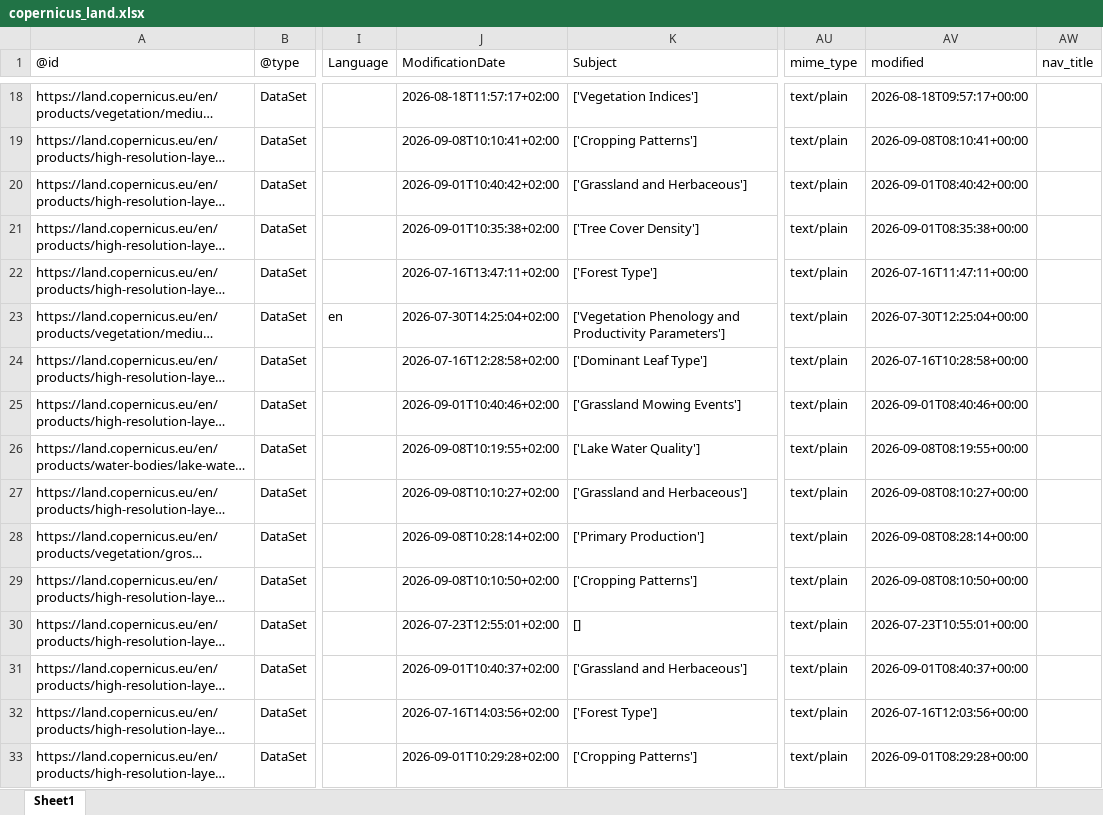
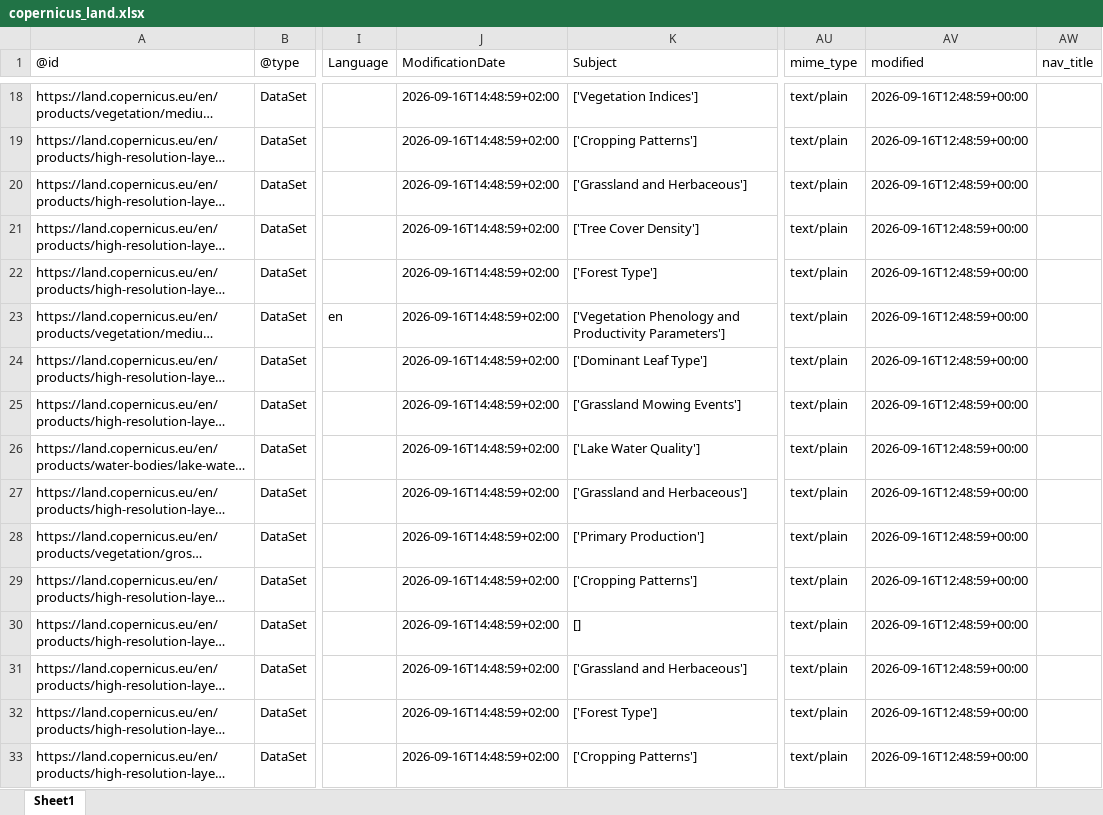
Before and after one commit to do-me/Copernicus-Services-Products-Metadata, an Excel workbook: outputs/excel/copernicus_land.xlsx, sheet Sheet1, drawn as a sheet; only a part is shown, gaps mark what is left out; long unchanged cells end in …; values as stored, in another font and other column widths than the file's, no borders; the diff covers the shown part only; the diff names each change by its address in the sheet, - before the commit and + after, or states it on an @@ line.

```diff
--- a/outputs/excel/copernicus_land.xlsx (sheet Sheet1)
+++ b/outputs/excel/copernicus_land.xlsx (sheet Sheet1)
-J18 (ModificationDate): 2026-08-18T11:57:17+02:00
+J18 (ModificationDate): 2026-09-16T14:48:59+02:00
-AV18 (modified): 2026-08-18T09:57:17+00:00
+AV18 (modified): 2026-09-16T12:48:59+00:00
-J19 (ModificationDate): 2026-09-08T10:10:41+02:00
+J19 (ModificationDate): 2026-09-16T14:48:59+02:00
-AV19 (modified): 2026-09-08T08:10:41+00:00
+AV19 (modified): 2026-09-16T12:48:59+00:00
-J20 (ModificationDate): 2026-09-01T10:40:42+02:00
+J20 (ModificationDate): 2026-09-16T14:48:59+02:00
-AV20 (modified): 2026-09-01T08:40:42+00:00
+AV20 (modified): 2026-09-16T12:48:59+00:00
-J21 (ModificationDate): 2026-09-01T10:35:38+02:00
+J21 (ModificationDate): 2026-09-16T14:48:59+02:00
-AV21 (modified): 2026-09-01T08:35:38+00:00
+AV21 (modified): 2026-09-16T12:48:59+00:00
-J22 (ModificationDate): 2026-07-16T13:47:11+02:00
+J22 (ModificationDate): 2026-09-16T14:48:59+02:00
-AV22 (modified): 2026-07-16T11:47:11+00:00
+AV22 (modified): 2026-09-16T12:48:59+00:00
-J23 (ModificationDate): 2026-07-30T14:25:04+02:00
+J23 (ModificationDate): 2026-09-16T14:48:59+02:00
-AV23 (modified): 2026-07-30T12:25:04+00:00
+AV23 (modified): 2026-09-16T12:48:59+00:00
-J24 (ModificationDate): 2026-07-16T12:28:58+02:00
+J24 (ModificationDate): 2026-09-16T14:48:59+02:00
-AV24 (modified): 2026-07-16T10:28:58+00:00
+AV24 (modified): 2026-09-16T12:48:59+00:00
-J25 (ModificationDate): 2026-09-01T10:40:46+02:00
+J25 (ModificationDate): 2026-09-16T14:48:59+02:00
-AV25 (modified): 2026-09-01T08:40:46+00:00
+AV25 (modified): 2026-09-16T12:48:59+00:00
-J26 (ModificationDate): 2026-09-08T10:19:55+02:00
+J26 (ModificationDate): 2026-09-16T14:48:59+02:00
-AV26 (modified): 2026-09-08T08:19:55+00:00
+AV26 (modified): 2026-09-16T12:48:59+00:00
-J27 (ModificationDate): 2026-09-08T10:10:27+02:00
+J27 (ModificationDate): 2026-09-16T14:48:59+02:00
-AV27 (modified): 2026-09-08T08:10:27+00:00
+AV27 (modified): 2026-09-16T12:48:59+00:00
-J28 (ModificationDate): 2026-09-08T10:28:14+02:00
+J28 (ModificationDate): 2026-09-16T14:48:59+02:00
-AV28 (modified): 2026-09-08T08:28:14+00:00
+AV28 (modified): 2026-09-16T12:48:59+00:00
-J29 (ModificationDate): 2026-09-08T10:10:50+02:00
+J29 (ModificationDate): 2026-09-16T14:48:59+02:00
-AV29 (modified): 2026-09-08T08:10:50+00:00
+AV29 (modified): 2026-09-16T12:48:59+00:00
-J30 (ModificationDate): 2026-07-23T12:55:01+02:00
+J30 (ModificationDate): 2026-09-16T14:48:59+02:00
-AV30 (modified): 2026-07-23T10:55:01+00:00
+AV30 (modified): 2026-09-16T12:48:59+00:00
-J31 (ModificationDate): 2026-09-01T10:40:37+02:00
+J31 (ModificationDate): 2026-09-16T14:48:59+02:00
-AV31 (modified): 2026-09-01T08:40:37+00:00
+AV31 (modified): 2026-09-16T12:48:59+00:00
-J32 (ModificationDate): 2026-07-16T14:03:56+02:00
+J32 (ModificationDate): 2026-09-16T14:48:59+02:00
-AV32 (modified): 2026-07-16T12:03:56+00:00
+AV32 (modified): 2026-09-16T12:48:59+00:00
-J33 (ModificationDate): 2026-09-01T10:29:28+02:00
+J33 (ModificationDate): 2026-09-16T14:48:59+02:00
-AV33 (modified): 2026-09-01T08:29:28+00:00
+AV33 (modified): 2026-09-16T12:48:59+00:00
```
Also changed, not shown: 742 edited cells elsewhere in this sheet, outputs/excel/copernicus_atmosphere.xlsx, outputs/excel/copernicus_climate.xlsx, 24 other files.
